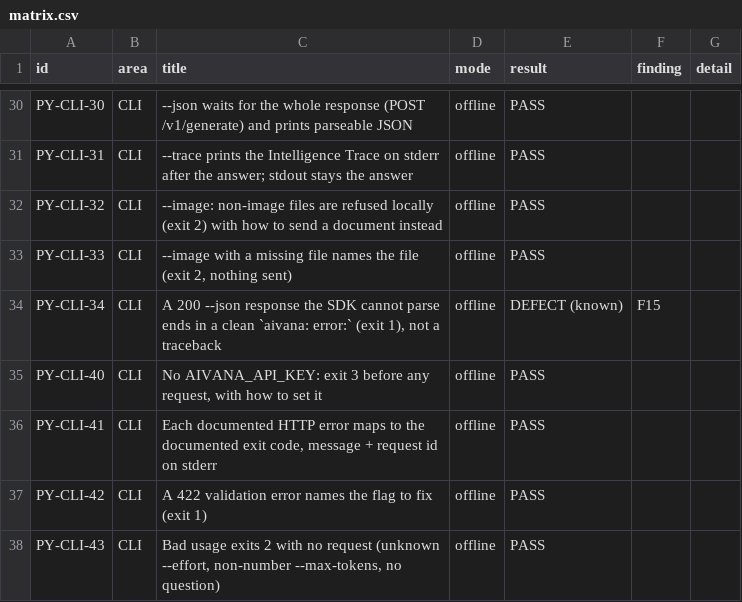
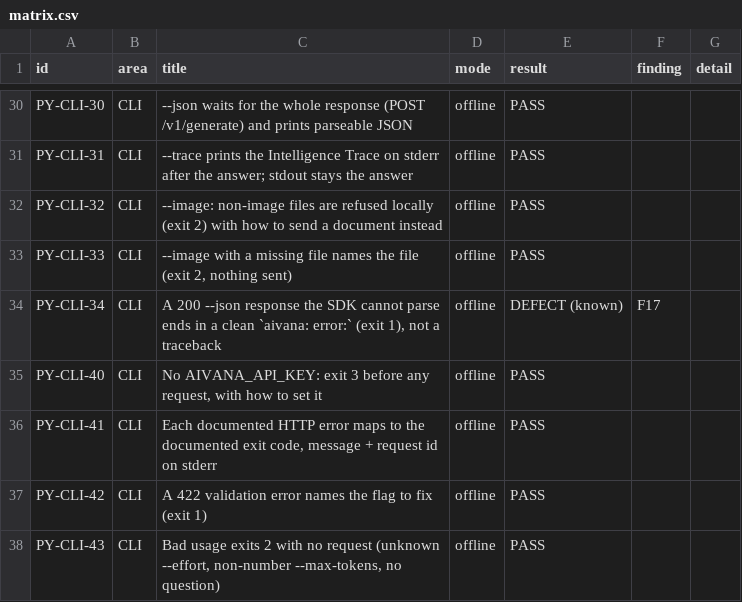
Before and after one commit to Aivana-Inc/aivana-sdk-python, a CSV file: validation/results/matrix.csv, drawn as a sheet; only a part is shown, gaps mark what is left out.

```diff
--- a/validation/results/matrix.csv
+++ b/validation/results/matrix.csv
@@ -33,3 +33,3 @@ PY-CLI-32,CLI,--image: non-image files are refused locally (exit 2) with how to
 PY-CLI-33,CLI,"--image with a missing file names the file (exit 2, nothing sent)",offline,PASS,,
-PY-CLI-34,CLI,"A 200 --json response the SDK cannot parse ends in a clean `aivana: error:` (exit 1), not a traceback",offline,DEFECT (known),F15,
+PY-CLI-34,CLI,"A 200 --json response the SDK cannot parse ends in a clean `aivana: error:` (exit 1), not a traceback",offline,DEFECT (known),F17,
 PY-CLI-40,CLI,"No AIVANA_API_KEY: exit 3 before any request, with how to set it",offline,PASS,,
```
Also changed, not shown: validation/results/run-2026-10-20/matrix.csv.
